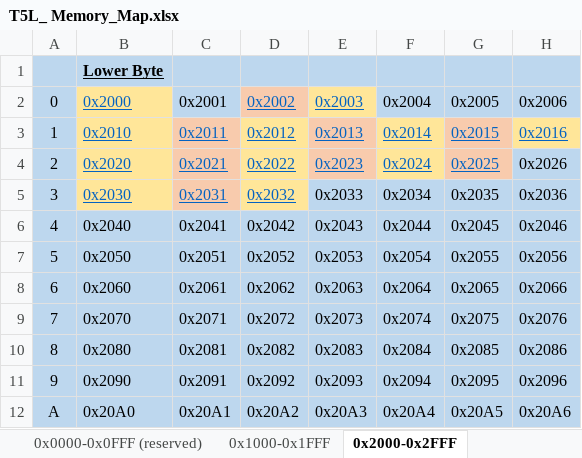
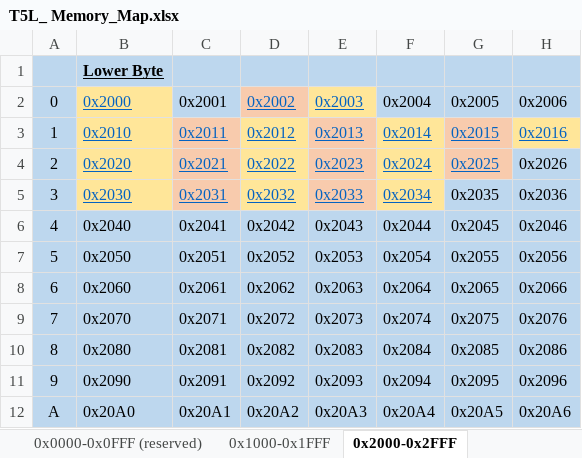
Before and after one commit to Thinkersbluff/DGUS-Reloaded_for_CR6-DWIN-SET_Component, an Excel workbook: project/DGUSTools & References/T5L_ Memory_Map.xlsx, sheet 0x2000-0x2FFF, drawn as a sheet; only a part is shown; values as stored, in another font and other column widths than the file's, no borders; the diff names each change by its address in the sheet, - before the commit and + after, or states it on an @@ line.

```diff
--- a/project/DGUSTools & References/T5L_ Memory_Map.xlsx (sheet 0x2000-0x2FFF)
+++ b/project/DGUSTools & References/T5L_ Memory_Map.xlsx (sheet 0x2000-0x2FFF)
@@ E5:F5 underline: off → on, text colour: black → #0563C1 @@
-E5 fill: #BDD7EE
+E5 fill: #F8CBAD
-F5 fill: #BDD7EE
+F5 fill: #FFE699
```
Also changed, not shown: sheet 0x4000-0x4FFF, sheet vars_out.cfg, sheet vars_in.cfg, 15 other files.
